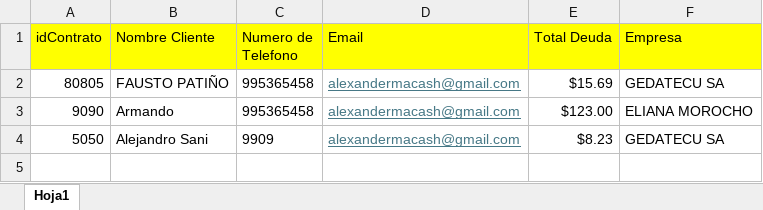
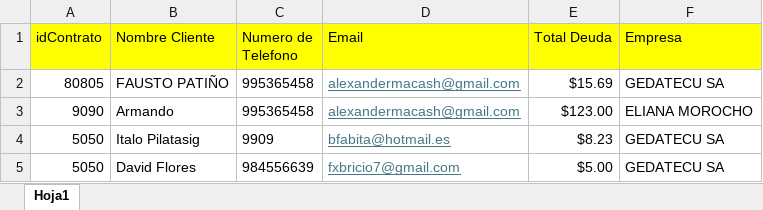
Before and after one commit to Kevinmacas13/Envio, an Excel workbook: base de datos demo.xlsx, sheet Hoja1, drawn as a sheet; values as stored, in another font and other column widths than the file's, no borders; the diff names each change by its address in the sheet, - before the commit and + after, or states it on an @@ line.

Commit message:
fix: Send emails was fixed

```diff
--- a/base de datos demo.xlsx (sheet Hoja1)
+++ b/base de datos demo.xlsx (sheet Hoja1)
-B4 (Nombre Cliente): Alejandro Sani
+B4 (Nombre Cliente): Italo Pilatasig
-D4 (Email): alexandermacash@gmail.com
+D4 (Email): bfabita@hotmail.es
+row 5: 5050 | David Flores | 984556639 | fxbricio7@gmail.com | $5.00 | GEDATECU SA
```
Also changed, not shown: 3 other files.
